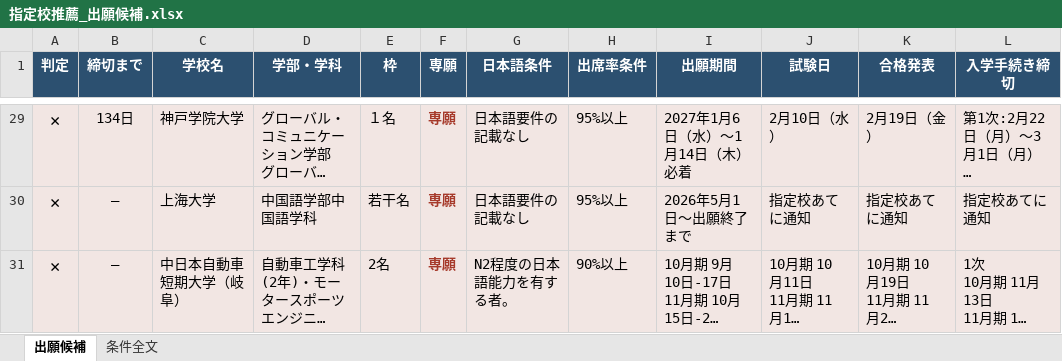
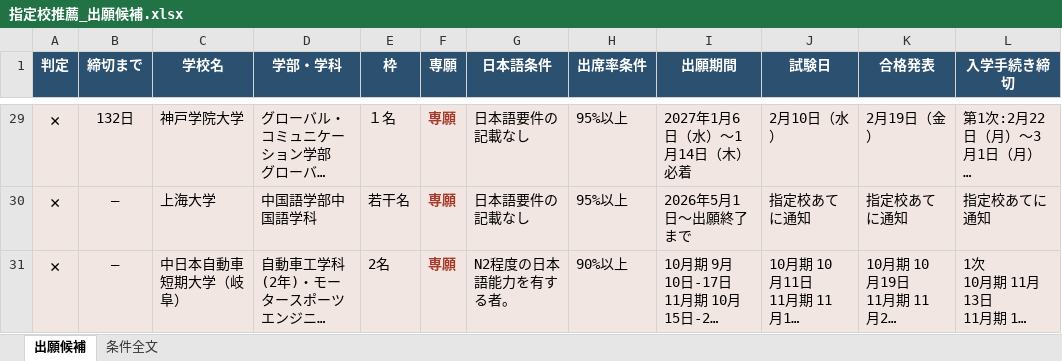
Before and after one commit to herclyon1/shingaku, an Excel workbook: 指定校推薦_出願候補.xlsx, sheet 出願候補, drawn as a sheet; only a part is shown, gaps mark what is left out; long unchanged cells end in …; values as stored, in another font and other column widths than the file's, no borders; the diff covers the shown part only; the diff names each change by its address in the sheet, - before the commit and + after, or states it on an @@ line.

```diff
--- a/指定校推薦_出願候補.xlsx (sheet 出願候補)
+++ b/指定校推薦_出願候補.xlsx (sheet 出願候補)
-B29 (締切まで): 134日
+B29 (締切まで): 132日
```
Also changed, not shown: 27 edited cells elsewhere in this sheet, 3 other files.
